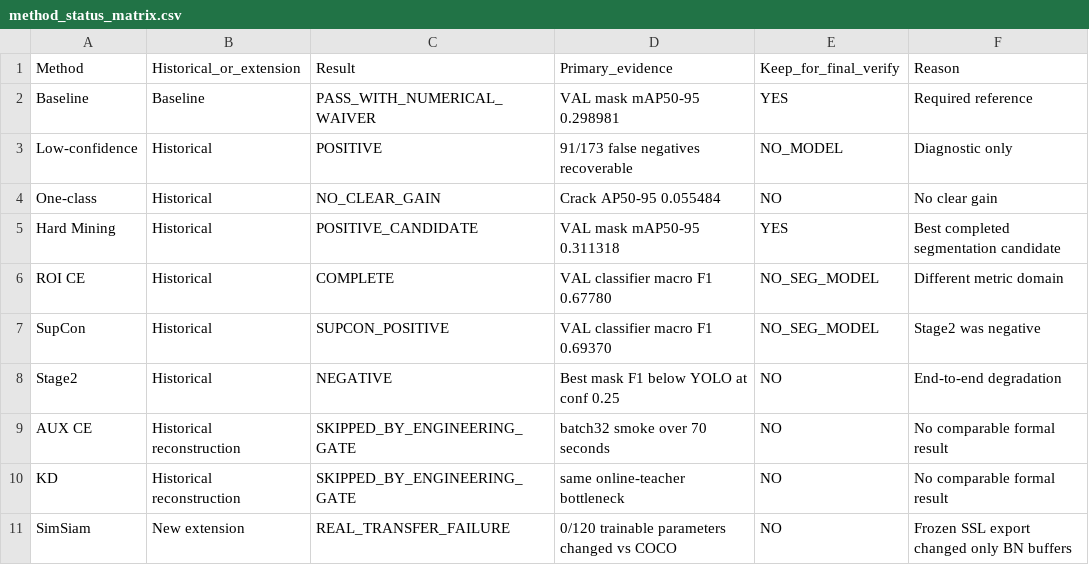
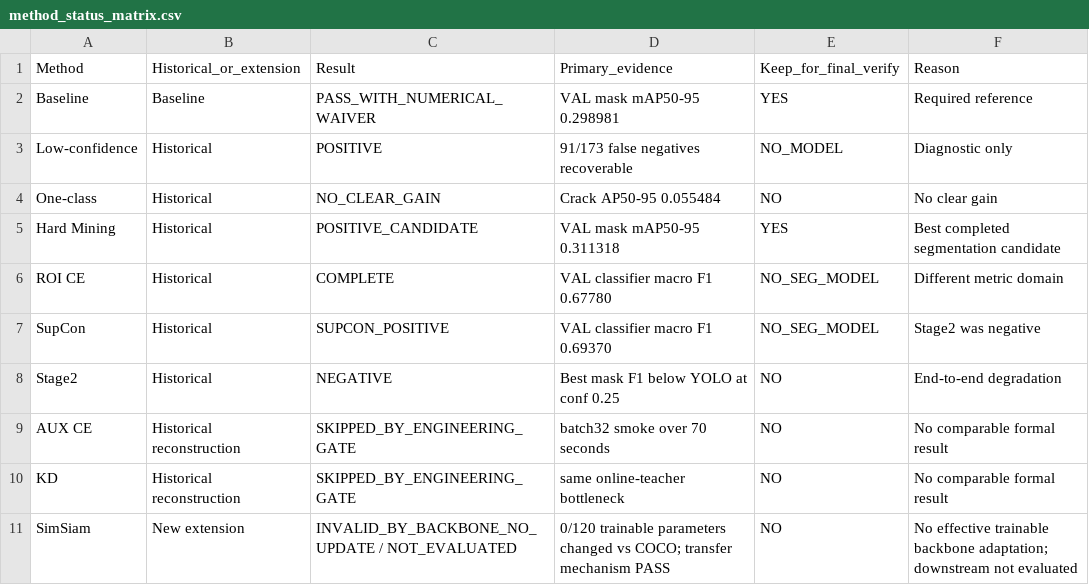
Before and after one commit to FlankKaicoder/borescope-new-seg-repro, a CSV file: results/fast_repro/method_status_matrix.csv, drawn as a sheet.

```diff
--- a/results/fast_repro/method_status_matrix.csv
+++ b/results/fast_repro/method_status_matrix.csv
@@ -10,2 +10,2 @@ AUX CE,Historical reconstruction,SKIPPED_BY_ENGINEERING_GATE,batch32 smoke over
 KD,Historical reconstruction,SKIPPED_BY_ENGINEERING_GATE,same online-teacher bottleneck,NO,No comparable formal result
-SimSiam,New extension,REAL_TRANSFER_FAILURE,0/120 trainable parameters changed vs COCO,NO,Frozen SSL export changed only BN buffers
+SimSiam,New extension,INVALID_BY_BACKBONE_NO_UPDATE / NOT_EVALUATED,0/120 trainable parameters changed vs COCO; transfer mechanism PASS,NO,No effective trainable backbone adaptation; downstream not evaluated
```
Also changed, not shown: results/experiment_registry.csv, results/fast_repro/fast_repro_master_summary.csv, 8 other files.
